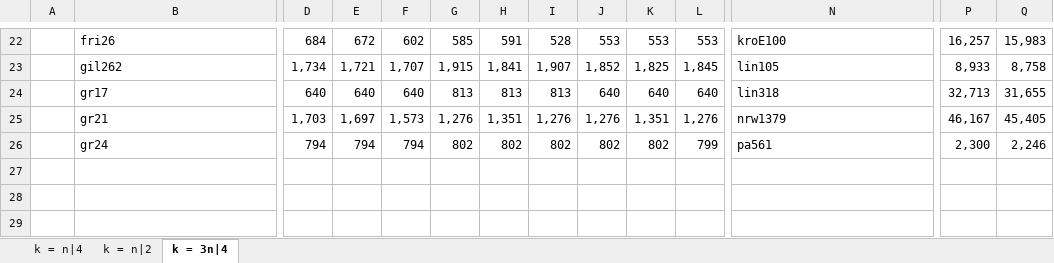
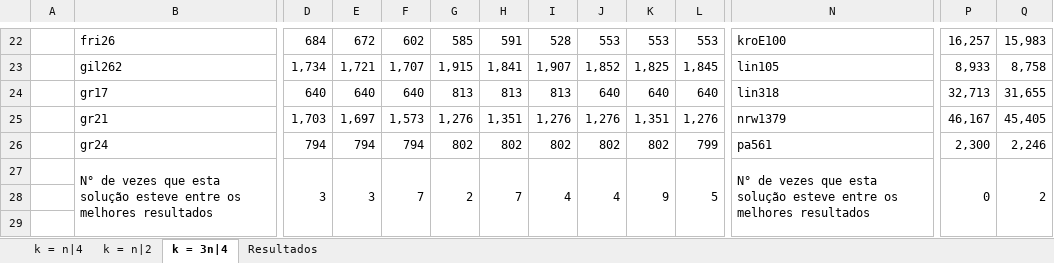
Before and after one commit to PauloDezingrini/Iniciacao-Cientifica, an Excel workbook: Comparaçoes/BuscasLocais.xlsx, sheet k = 3n|4, drawn as a sheet; only a part is shown, gaps mark what is left out; values as stored, in another font and other column widths than the file's, no cell formats; removed rows and columns are numbered as before the commit, all else as after; rows hold the shown columns only; the diff names each change by its address in the sheet, - before the commit and + after, or states it on an @@ line.

Commit message:
Atualização da tabela de busca locais com  a inclusão da aba de resultados

```diff
--- a/Comparaçoes/BuscasLocais.xlsx (sheet k = 3n|4)
+++ b/Comparaçoes/BuscasLocais.xlsx (sheet k = 3n|4)
+sheet tab: Resultados
-row 27: (empty)
+row 27:  | N° de vezes que esta solução esteve entre os melhores resultados | 3 | 3 | 7 | 2 | 7 | 4 | 4 | 9 | 5 | N° de vezes que esta solução esteve entre os melhores resultados | 0 | 2
+row 29: (empty)
```
Also changed, not shown: sheet k = n|4, sheet k = n|2, cell formats, 1 other file.
